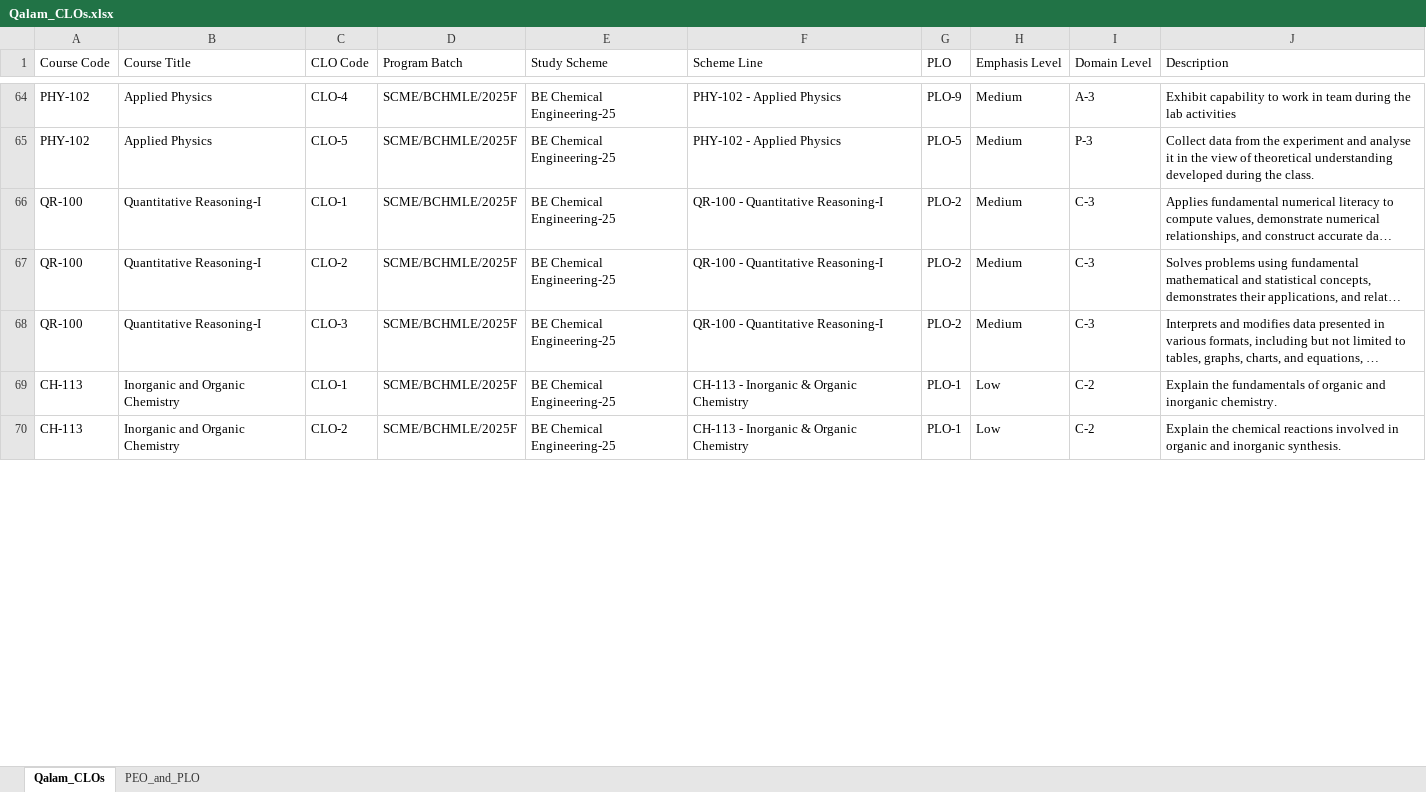
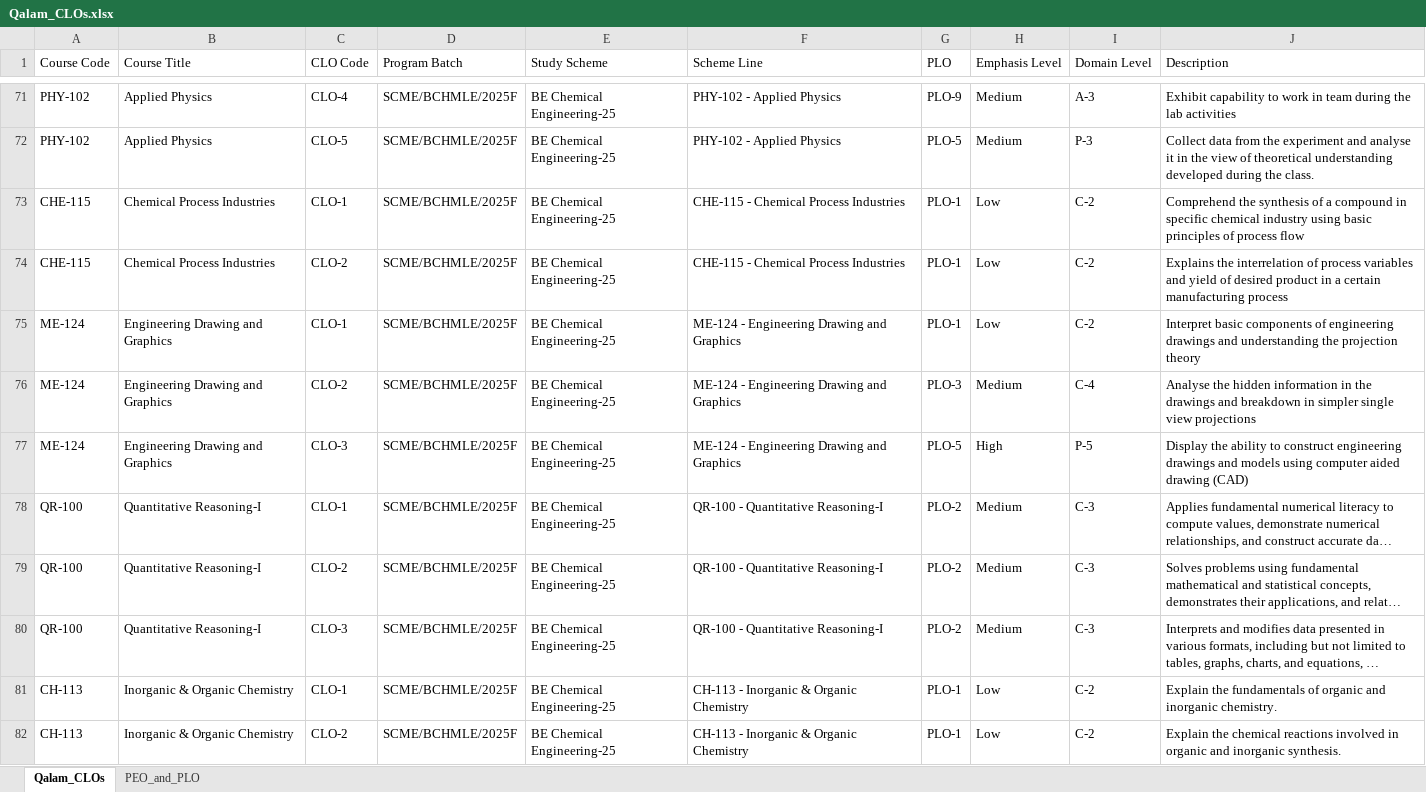
Before and after one commit to haiderejaz6/ChE_Department, an Excel workbook: Qalam_CLOs.xlsx, sheet Qalam_CLOs, drawn as a sheet; only a part is shown, gaps mark what is left out; long unchanged cells end in …; values as stored, in another font and other column widths than the file's, no borders; table styles not drawn; addresses are those after the commit; the diff covers the shown part only; the diff names each change by its address in the sheet, - before the commit and + after, or states it on an @@ line.

Commit message:
updating course list for Spring26

```diff
--- a/Qalam_CLOs.xlsx (sheet Qalam_CLOs)
+++ b/Qalam_CLOs.xlsx (sheet Qalam_CLOs)
+row 73: CHE-115 | Chemical Process Industries | CLO-1 | SCME/BCHMLE/2025F | BE Chemical Engineering-25 | CHE-115 - Chemical Process Industries | PLO-1 | Low | C-2 | Comprehend the synthesis of a compound in specific chemical industry using basic principles of process flow
+row 74: CHE-115 | Chemical Process Industries | CLO-2 | SCME/BCHMLE/2025F | BE Chemical Engineering-25 | CHE-115 - Chemical Process Industries | PLO-1 | Low | C-2 | Explains the interrelation of process variables and yield of desired product in a certain manufacturing process
+row 75: ME-124 | Engineering Drawing and Graphics | CLO-1 | SCME/BCHMLE/2025F | BE Chemical Engineering-25 | ME-124 - Engineering Drawing and Graphics | PLO-1 | Low | C-2 | Interpret basic components of engineering drawings and understanding the projection theory
+row 76: ME-124 | Engineering Drawing and Graphics | CLO-2 | SCME/BCHMLE/2025F | BE Chemical Engineering-25 | ME-124 - Engineering Drawing and Graphics | PLO-3 | Medium | C-4 | Analyse the hidden information in the drawings and breakdown in simpler single view projections
+row 77: ME-124 | Engineering Drawing and Graphics | CLO-3 | SCME/BCHMLE/2025F | BE Chemical Engineering-25 | ME-124 - Engineering Drawing and Graphics | PLO-5 | High | P-5 | Display the ability to construct engineering drawings and models using computer aided drawing (CAD)
-B81:B82 (Course Title): Inorganic and Organic Chemistry
+B81:B82 (Course Title): Inorganic & Organic Chemistry
```
Also changed, not shown: 10 added rows and 29 edited cells elsewhere in this sheet, formulas that keep their value, 2 other files.
